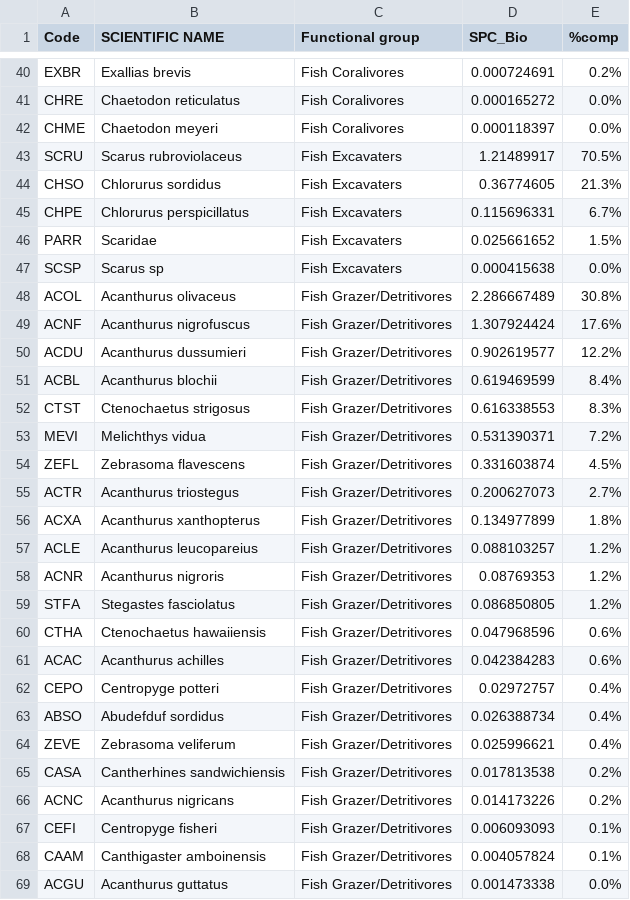
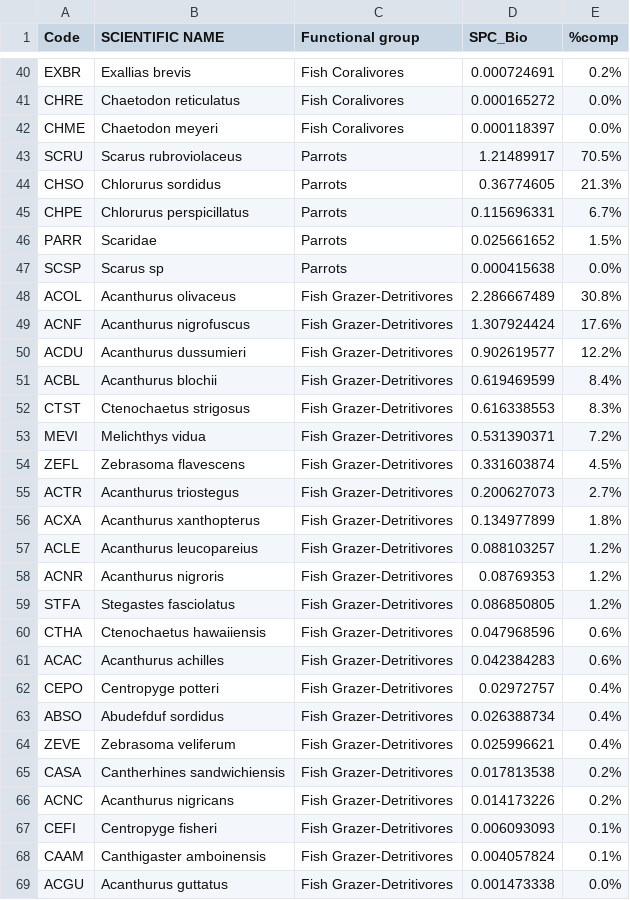
Before and after one commit to kdgorospe/fish-poke, a CSV file: input/FunctionalGroupSpecies-UPDATED20171221.csv (was input/FunctionalGroupSpecies.csv), drawn as a sheet; only a part is shown, gaps mark what is left out; the diff covers the shown part only.

Commit message:
functional groups ready to go
Adding functional groups .RData file to input

Updating script for summing species to functional groups based on Mariska's groupings

```diff
--- a/input/FunctionalGroupSpecies.csv
+++ b/input/FunctionalGroupSpecies-UPDATED20171221.csv
@@ -42,28 +42,28 @@ CHRE,Chaetodon reticulatus,Fish Coralivores,0.000165272,0.0%
 CHME,Chaetodon meyeri,Fish Coralivores,0.000118397,0.0%
-SCRU,Scarus rubroviolaceus,Fish Excavaters,1.21489917,70.5%
-CHSO,Chlorurus sordidus,Fish Excavaters,0.36774605,21.3%
-CHPE,Chlorurus perspicillatus,Fish Excavaters,0.115696331,6.7%
-PARR,Scaridae,Fish Excavaters,0.025661652,1.5%
-SCSP,Scarus sp,Fish Excavaters,0.000415638,0.0%
-ACOL,Acanthurus olivaceus,Fish Grazer/Detritivores,2.286667489,30.8%
-ACNF,Acanthurus nigrofuscus,Fish Grazer/Detritivores,1.307924424,17.6%
-ACDU,Acanthurus dussumieri,Fish Grazer/Detritivores,0.902619577,12.2%
-ACBL,Acanthurus blochii,Fish Grazer/Detritivores,0.619469599,8.4%
-CTST,Ctenochaetus strigosus,Fish Grazer/Detritivores,0.616338553,8.3%
-MEVI,Melichthys vidua,Fish Grazer/Detritivores,0.531390371,7.2%
-ZEFL,Zebrasoma flavescens,Fish Grazer/Detritivores,0.331603874,4.5%
-ACTR,Acanthurus triostegus,Fish Grazer/Detritivores,0.200627073,2.7%
-ACXA,Acanthurus xanthopterus,Fish Grazer/Detritivores,0.134977899,1.8%
-ACLE,Acanthurus leucopareius,Fish Grazer/Detritivores,0.088103257,1.2%
-ACNR,Acanthurus nigroris,Fish Grazer/Detritivores,0.08769353,1.2%
-STFA,Stegastes fasciolatus,Fish Grazer/Detritivores,0.086850805,1.2%
-CTHA,Ctenochaetus hawaiiensis,Fish Grazer/Detritivores,0.047968596,0.6%
-ACAC,Acanthurus achilles,Fish Grazer/Detritivores,0.042384283,0.6%
-CEPO,Centropyge potteri,Fish Grazer/Detritivores,0.02972757,0.4%
-ABSO,Abudefduf sordidus,Fish Grazer/Detritivores,0.026388734,0.4%
-ZEVE,Zebrasoma veliferum,Fish Grazer/Detritivores,0.025996621,0.4%
-CASA,Cantherhines sandwichiensis,Fish Grazer/Detritivores,0.017813538,0.2%
-ACNC,Acanthurus nigricans,Fish Grazer/Detritivores,0.014173226,0.2%
-CEFI,Centropyge fisheri,Fish Grazer/Detritivores,0.006093093,0.1%
-CAAM,Canthigaster amboinensis,Fish Grazer/Detritivores,0.004057824,0.1%
-ACGU,Acanthurus guttatus,Fish Grazer/Detritivores,0.001473338,0.0%
+SCRU,Scarus rubroviolaceus,Parrots,1.21489917,70.5%
+CHSO,Chlorurus sordidus,Parrots,0.36774605,21.3%
+CHPE,Chlorurus perspicillatus,Parrots,0.115696331,6.7%
+PARR,Scaridae,Parrots,0.025661652,1.5%
+SCSP,Scarus sp,Parrots,0.000415638,0.0%
+ACOL,Acanthurus olivaceus,Fish Grazer-Detritivores,2.286667489,30.8%
+ACNF,Acanthurus nigrofuscus,Fish Grazer-Detritivores,1.307924424,17.6%
+ACDU,Acanthurus dussumieri,Fish Grazer-Detritivores,0.902619577,12.2%
+ACBL,Acanthurus blochii,Fish Grazer-Detritivores,0.619469599,8.4%
+CTST,Ctenochaetus strigosus,Fish Grazer-Detritivores,0.616338553,8.3%
+MEVI,Melichthys vidua,Fish Grazer-Detritivores,0.531390371,7.2%
+ZEFL,Zebrasoma flavescens,Fish Grazer-Detritivores,0.331603874,4.5%
+ACTR,Acanthurus triostegus,Fish Grazer-Detritivores,0.200627073,2.7%
+ACXA,Acanthurus xanthopterus,Fish Grazer-Detritivores,0.134977899,1.8%
+ACLE,Acanthurus leucopareius,Fish Grazer-Detritivores,0.088103257,1.2%
+ACNR,Acanthurus nigroris,Fish Grazer-Detritivores,0.08769353,1.2%
+STFA,Stegastes fasciolatus,Fish Grazer-Detritivores,0.086850805,1.2%
+CTHA,Ctenochaetus hawaiiensis,Fish Grazer-Detritivores,0.047968596,0.6%
+ACAC,Acanthurus achilles,Fish Grazer-Detritivores,0.042384283,0.6%
+CEPO,Centropyge potteri,Fish Grazer-Detritivores,0.02972757,0.4%
+ABSO,Abudefduf sordidus,Fish Grazer-Detritivores,0.026388734,0.4%
+ZEVE,Zebrasoma veliferum,Fish Grazer-Detritivores,0.025996621,0.4%
+CASA,Cantherhines sandwichiensis,Fish Grazer-Detritivores,0.017813538,0.2%
+ACNC,Acanthurus nigricans,Fish Grazer-Detritivores,0.014173226,0.2%
+CEFI,Centropyge fisheri,Fish Grazer-Detritivores,0.006093093,0.1%
+CAAM,Canthigaster amboinensis,Fish Grazer-Detritivores,0.004057824,0.1%
+ACGU,Acanthurus guttatus,Fish Grazer-Detritivores,0.001473338,0.0%
```
Also changed, not shown: 52 edited cells elsewhere in this file, 5 other files.
